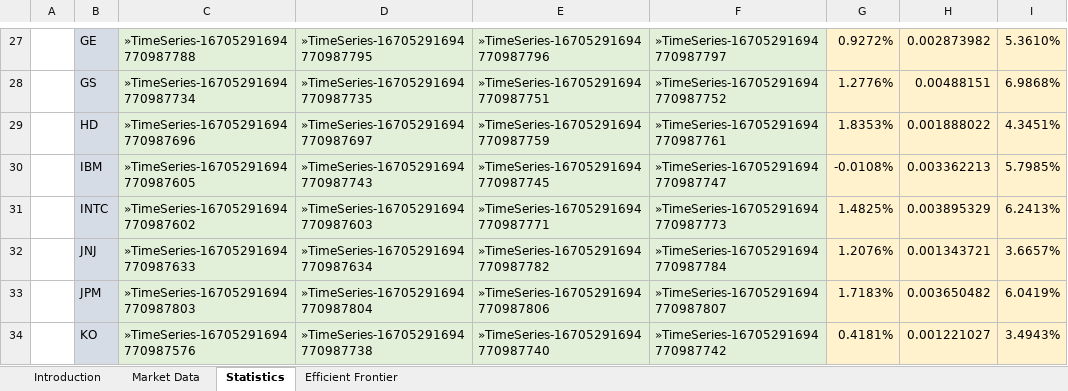
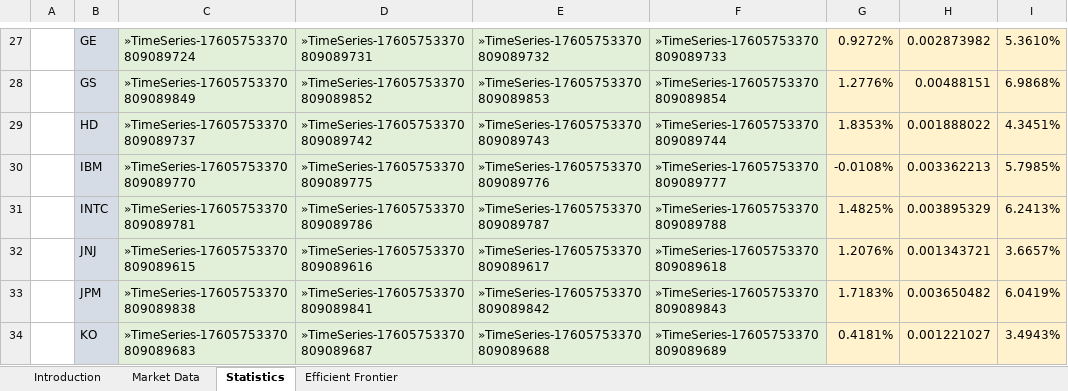
Before and after one commit to McLeodMoores/xl4j, an Excel workbook: example-add-in/examples/time-series-and-efficient-frontier.xlsm, sheet Statistics, drawn as a sheet; only a part is shown, gaps mark what is left out; values as stored, in another font and other column widths than the file's, no borders; conditional formats not drawn; the diff covers the shown part only; the diff names each change by its address in the sheet, - before the commit and + after, or states it on an @@ line.

Commit message:
renamed TimeSeriesFill in example sheet.

```diff
--- a/example-add-in/examples/time-series-and-efficient-frontier.xlsm (sheet Statistics)
+++ b/example-add-in/examples/time-series-and-efficient-frontier.xlsm (sheet Statistics)
-C27: »TimeSeries-16705291694770987788
+C27: »TimeSeries-17605753370809089724
-D27: »TimeSeries-16705291694770987795
+D27: »TimeSeries-17605753370809089731
-E27: »TimeSeries-16705291694770987796
+E27: »TimeSeries-17605753370809089732
-F27: »TimeSeries-16705291694770987797
+F27: »TimeSeries-17605753370809089733
-C28: »TimeSeries-16705291694770987734
+C28: »TimeSeries-17605753370809089849
-D28: »TimeSeries-16705291694770987735
+D28: »TimeSeries-17605753370809089852
-E28: »TimeSeries-16705291694770987751
+E28: »TimeSeries-17605753370809089853
-F28: »TimeSeries-16705291694770987752
+F28: »TimeSeries-17605753370809089854
-C29: »TimeSeries-16705291694770987696
+C29: »TimeSeries-17605753370809089737
-D29: »TimeSeries-16705291694770987697
+D29: »TimeSeries-17605753370809089742
-E29: »TimeSeries-16705291694770987759
+E29: »TimeSeries-17605753370809089743
-F29: »TimeSeries-16705291694770987761
+F29: »TimeSeries-17605753370809089744
-C30: »TimeSeries-16705291694770987605
+C30: »TimeSeries-17605753370809089770
-D30: »TimeSeries-16705291694770987743
+D30: »TimeSeries-17605753370809089775
-E30: »TimeSeries-16705291694770987745
+E30: »TimeSeries-17605753370809089776
-F30: »TimeSeries-16705291694770987747
+F30: »TimeSeries-17605753370809089777
-C31: »TimeSeries-16705291694770987602
+C31: »TimeSeries-17605753370809089781
-D31: »TimeSeries-16705291694770987603
+D31: »TimeSeries-17605753370809089786
-E31: »TimeSeries-16705291694770987771
+E31: »TimeSeries-17605753370809089787
-F31: »TimeSeries-16705291694770987773
+F31: »TimeSeries-17605753370809089788
-C32: »TimeSeries-16705291694770987633
+C32: »TimeSeries-17605753370809089615
-D32: »TimeSeries-16705291694770987634
+D32: »TimeSeries-17605753370809089616
-E32: »TimeSeries-16705291694770987782
+E32: »TimeSeries-17605753370809089617
-F32: »TimeSeries-16705291694770987784
+F32: »TimeSeries-17605753370809089618
-C33: »TimeSeries-16705291694770987803
+C33: »TimeSeries-17605753370809089838
-D33: »TimeSeries-16705291694770987804
+D33: »TimeSeries-17605753370809089841
-E33: »TimeSeries-16705291694770987806
+E33: »TimeSeries-17605753370809089842
-F33: »TimeSeries-16705291694770987807
+F33: »TimeSeries-17605753370809089843
-C34: »TimeSeries-16705291694770987576
+C34: »TimeSeries-17605753370809089683
-D34: »TimeSeries-16705291694770987738
+D34: »TimeSeries-17605753370809089687
-E34: »TimeSeries-16705291694770987740
+E34: »TimeSeries-17605753370809089688
-F34: »TimeSeries-16705291694770987742
+F34: »TimeSeries-17605753370809089689
```
Also changed, not shown: 100 edited cells and cell formats elsewhere in this sheet, sheet Market Data, sheet Efficient Frontier, charts or pictures.
